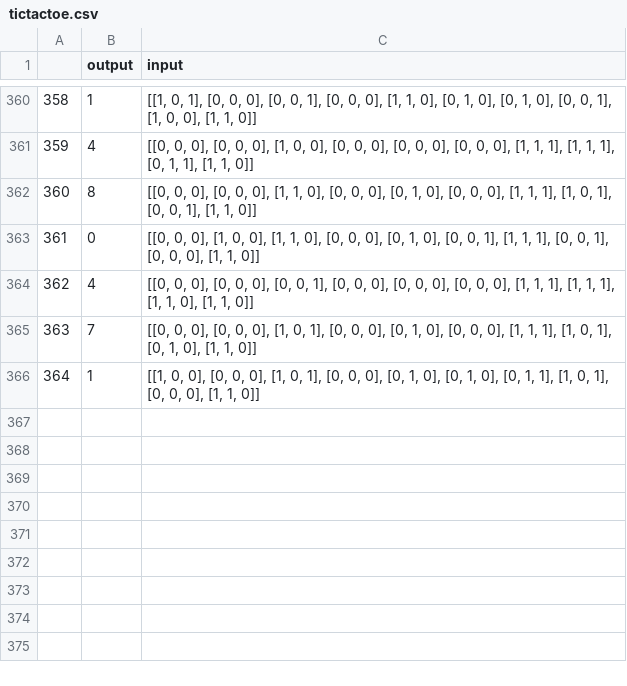
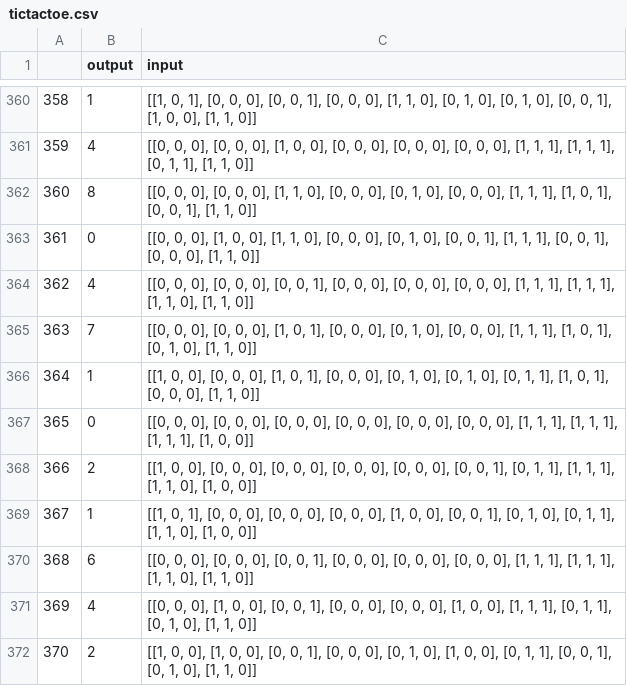
Before and after one commit to RunarEckholdt/TicTacToeMachineLearning, a CSV file: tictactoe.csv, drawn as a sheet; only a part is shown, gaps mark what is left out; the diff names each change by its address in the sheet, - before the commit and + after, or states it on an @@ line.

```diff
--- a/tictactoe.csv
+++ b/tictactoe.csv
+row 367: 365 | 0 | [[0, 0, 0], [0, 0, 0], [0, 0, 0], [0, 0, 0], [0, 0, 0], [0, 0, 0], [1, 1, 1], [1, 1, 1], [1, 1, 1], [1, 0, 0]]
+row 368: 366 | 2 | [[1, 0, 0], [0, 0, 0], [0, 0, 0], [0, 0, 0], [0, 0, 0], [0, 0, 1], [0, 1, 1], [1, 1, 1], [1, 1, 0], [1, 0, 0]]
+row 369: 367 | 1 | [[1, 0, 1], [0, 0, 0], [0, 0, 0], [0, 0, 0], [1, 0, 0], [0, 0, 1], [0, 1, 0], [0, 1, 1], [1, 1, 0], [1, 0, 0]]
+row 370: 368 | 6 | [[0, 0, 0], [0, 0, 0], [0, 0, 1], [0, 0, 0], [0, 0, 0], [0, 0, 0], [1, 1, 1], [1, 1, 1], [1, 1, 0], [1, 1, 0]]
+row 371: 369 | 4 | [[0, 0, 0], [1, 0, 0], [0, 0, 1], [0, 0, 0], [0, 0, 0], [1, 0, 0], [1, 1, 1], [0, 1, 1], [0, 1, 0], [1, 1, 0]]
+row 372: 370 | 2 | [[1, 0, 0], [1, 0, 0], [0, 0, 1], [0, 0, 0], [0, 1, 0], [1, 0, 0], [0, 1, 1], [0, 0, 1], [0, 1, 0], [1, 1, 0]]
```
Also changed, not shown: 7 other files.
